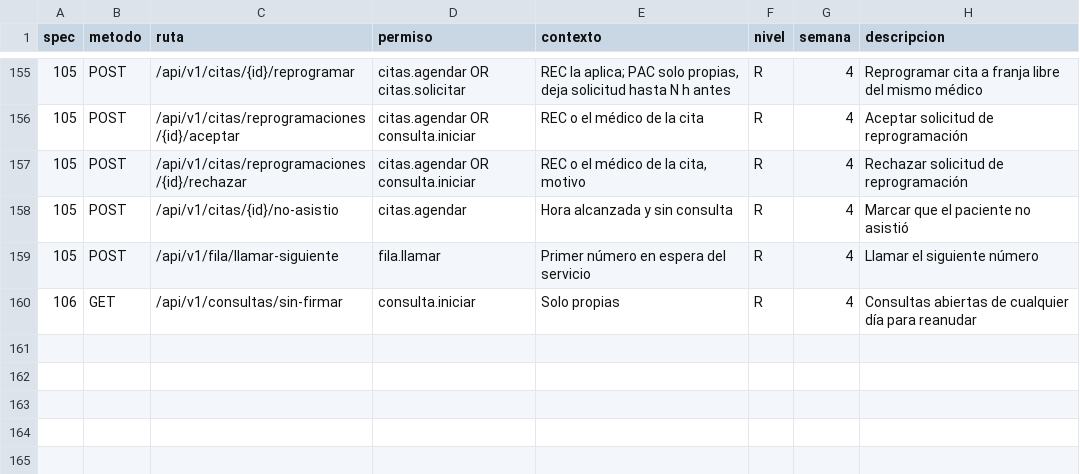
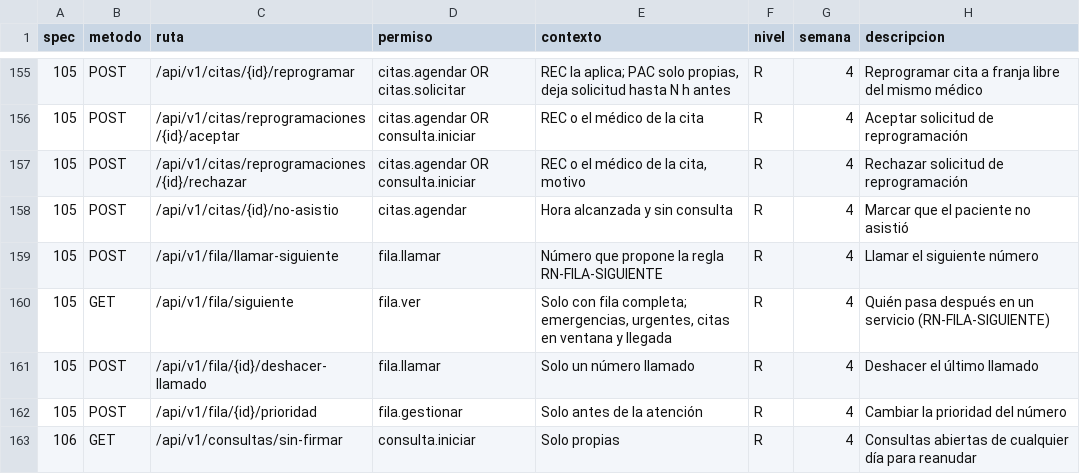
Before and after one commit to jojosenthusiast/Gestion_hospitalaria_universitaria_Climesa, a CSV file: docs/arquitectura/datos/endpoints.csv, drawn as a sheet; only a part is shown, gaps mark what is left out.

Commit message:
feat(api): add queue priority, next-patient rule and call undo
- ticket_fila.prioridad (emergencia/urgente/rutina, default rutina)
- GET /fila/siguiente proposes who goes next (RN-FILA-SIGUIENTE);
  llamar-siguiente calls exactly that number; signing a consultation
  returns nextProposal for its area
- POST /fila/{id}/deshacer-llamado and POST /fila/{id}/prioridad
- list adds area, priority, appointmentAt, walkIn, officeCode, undoActions

```diff
--- a/docs/arquitectura/datos/endpoints.csv
+++ b/docs/arquitectura/datos/endpoints.csv
@@ -158,3 +158,6 @@ spec,metodo,ruta,permiso,contexto,nivel,semana,descripcion
 105,POST,/api/v1/citas/{id}/no-asistio,citas.agendar,Hora alcanzada y sin consulta,R,4,Marcar que el paciente no asistió
-105,POST,/api/v1/fila/llamar-siguiente,fila.llamar,Primer número en espera del servicio,R,4,Llamar el siguiente número
+105,POST,/api/v1/fila/llamar-siguiente,fila.llamar,Número que propone la regla RN-FILA-SIGUIENTE,R,4,Llamar el siguiente número
+105,GET,/api/v1/fila/siguiente,fila.ver,"Solo con fila completa; emergencias, urgentes, citas en ventana y llegada",R,4,Quién pasa después en un servicio (RN-FILA-SIGUIENTE)
+105,POST,/api/v1/fila/{id}/deshacer-llamado,fila.llamar,Solo un número llamado,R,4,Deshacer el último llamado
+105,POST,/api/v1/fila/{id}/prioridad,fila.gestionar,Solo antes de la atención,R,4,Cambiar la prioridad del número
 106,GET,/api/v1/consultas/sin-firmar,consulta.iniciar,Solo propias,R,4,Consultas abiertas de cualquier día para reanudar
```
Also changed, not shown: 14 other files.
